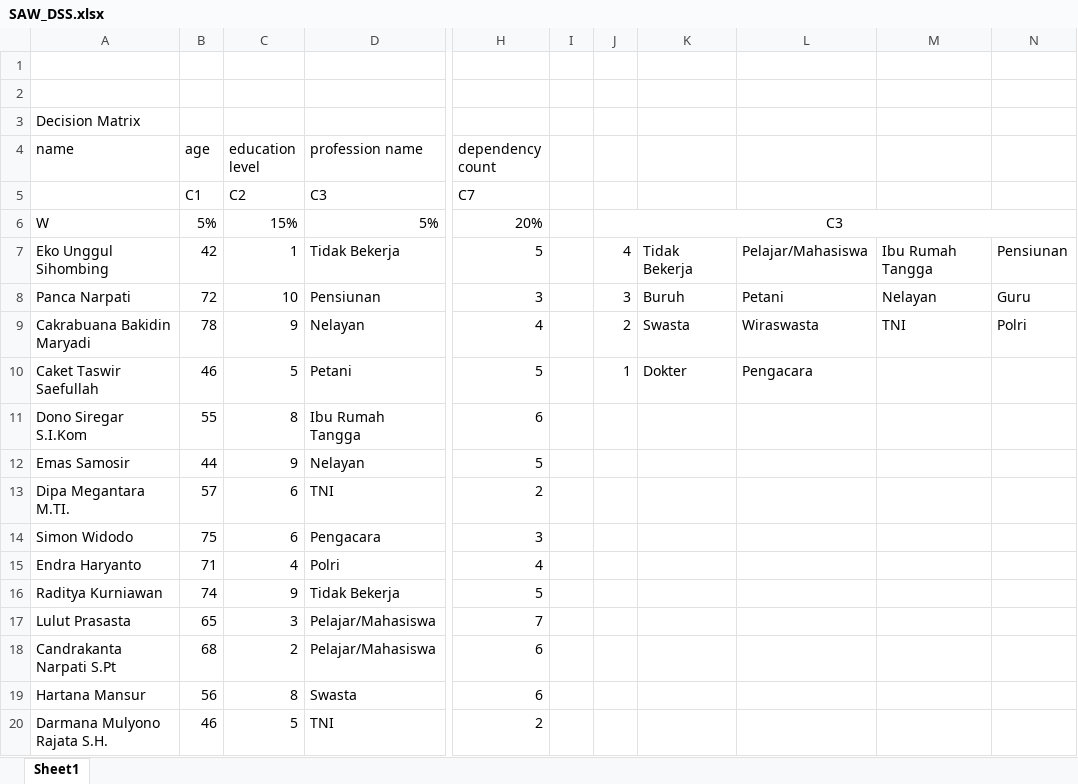
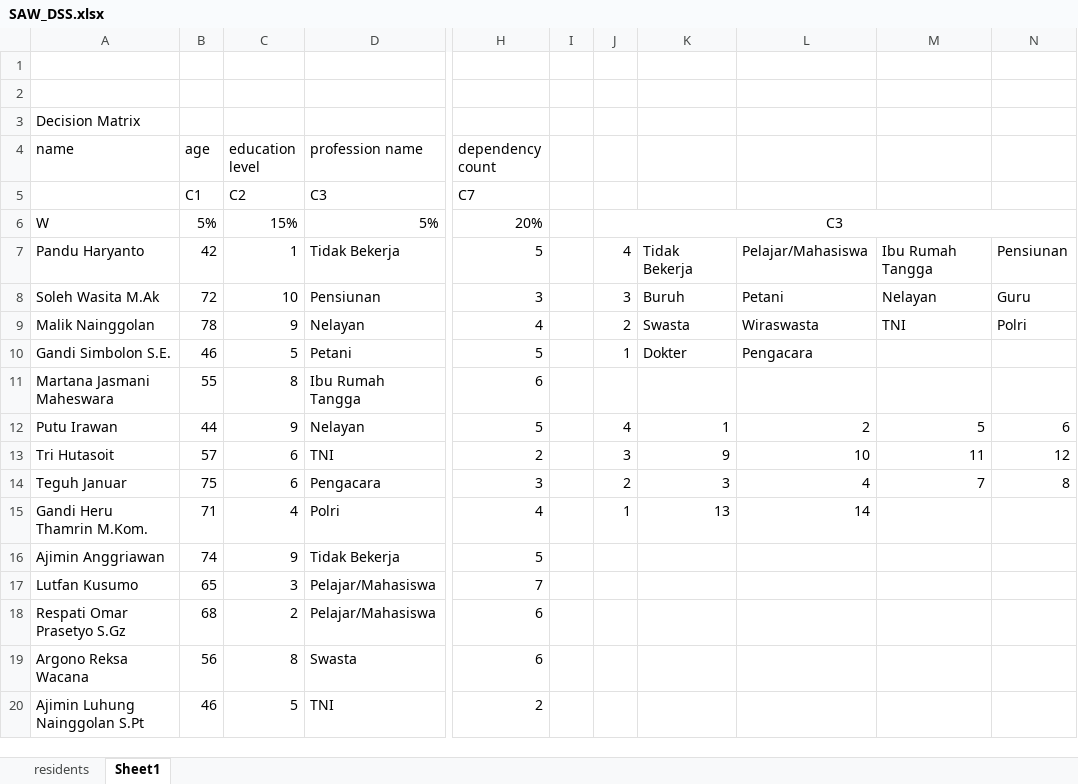
Before and after one commit to G4CENeiz/rwis-png, an Excel workbook: docs/SAW_DSS.xlsx, sheet Sheet1, drawn as a sheet; only a part is shown, gaps mark what is left out; values as stored, in another font and other column widths than the file's, no borders; the diff covers the shown part only; the diff names each change by its address in the sheet, - before the commit and + after, or states it on an @@ line.

```diff
--- a/docs/SAW_DSS.xlsx (sheet Sheet1)
+++ b/docs/SAW_DSS.xlsx (sheet Sheet1)
+sheet tab: residents
-A7 (name): Eko Unggul Sihombing
+A7 (name): Pandu Haryanto
-A8 (name): Panca Narpati
+A8 (name): Soleh Wasita M.Ak
-A9 (name): Cakrabuana Bakidin Maryadi
+A9 (name): Malik Nainggolan
-A10 (name): Caket Taswir Saefullah
+A10 (name): Gandi Simbolon S.E.
-A11 (name): Dono Siregar S.I.Kom
+A11 (name): Martana Jasmani Maheswara
-A12 (name): Emas Samosir
+A12 (name): Putu Irawan
-J12: (empty)
+J12: 4
-K12: (empty)
+K12: 1
-L12: (empty)
+L12: 2
-M12: (empty)
+M12: 5
-N12: (empty)
+N12: 6
-A13 (name): Dipa Megantara M.TI.
+A13 (name): Tri Hutasoit
-J13: (empty)
+J13: 3
-K13: (empty)
+K13: 9
-L13: (empty)
+L13: 10
-M13: (empty)
+M13: 11
-N13: (empty)
+N13: 12
-A14 (name): Simon Widodo
+A14 (name): Teguh Januar
-J14: (empty)
+J14: 2
-K14: (empty)
+K14: 3
-L14: (empty)
+L14: 4
-M14: (empty)
+M14: 7
-N14: (empty)
+N14: 8
-A15 (name): Endra Haryanto
+A15 (name): Gandi Heru Thamrin M.Kom.
-J15: (empty)
+J15: 1
-K15: (empty)
+K15: 13
-L15: (empty)
+L15: 14
-A16 (name): Raditya Kurniawan
+A16 (name): Ajimin Anggriawan
-A17 (name): Lulut Prasasta
+A17 (name): Lutfan Kusumo
-A18 (name): Candrakanta Narpati S.Pt
+A18 (name): Respati Omar Prasetyo S.Gz
-A19 (name): Hartana Mansur
+A19 (name): Argono Reksa Wacana
-A20 (name): Darmana Mulyono Rajata S.H.
+A20 (name): Ajimin Luhung Nainggolan S.Pt
```
Also changed, not shown: 69 added rows, 69 removed rows and 22 edited cells elsewhere in this sheet, 4 other files.
